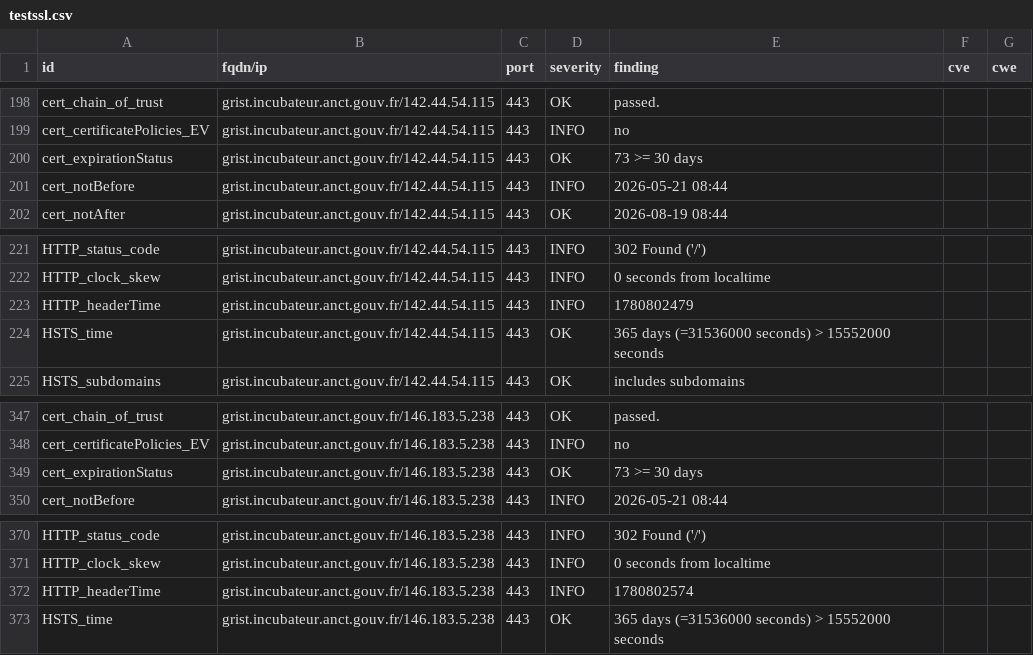
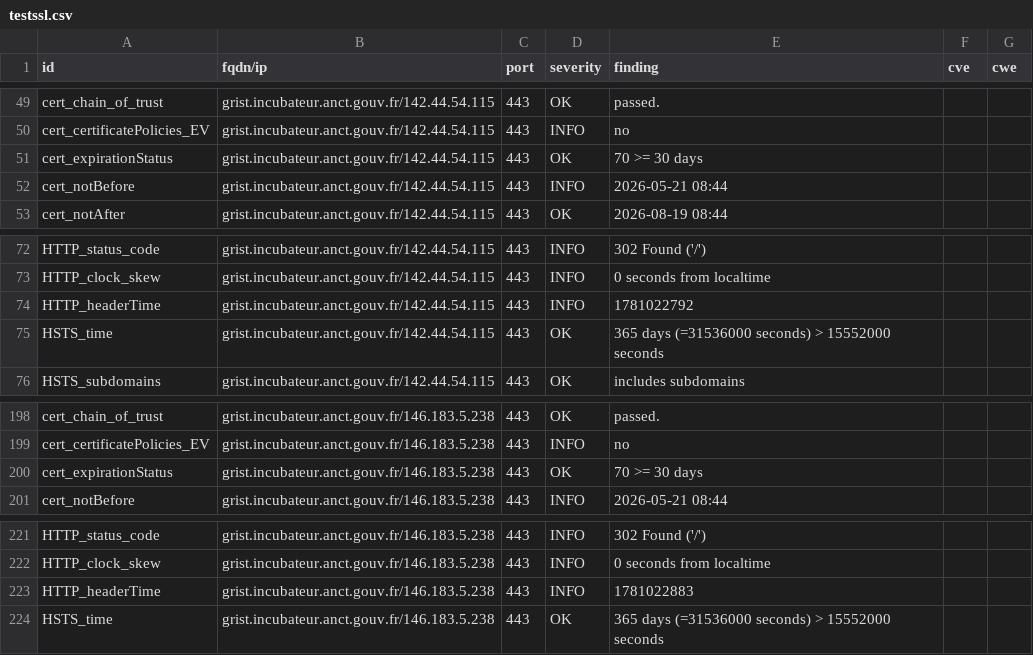
Before and after one commit to incubateur-territoires/dashlord, a CSV file: results/aHR0cHM6Ly9ncmlzdC5pbmN1YmF0ZXVyLmFuY3QuZ291di5mci9vL2RvY3Mv/testssl.csv, drawn as a sheet; only a part is shown, gaps mark what is left out; the diff covers the shown part only.

```diff
--- a/results/aHR0cHM6Ly9ncmlzdC5pbmN1YmF0ZXVyLmFuY3QuZ291di5mci9vL2RvY3Mv/testssl.csv
+++ b/results/aHR0cHM6Ly9ncmlzdC5pbmN1YmF0ZXVyLmFuY3QuZ291di5mci9vL2RvY3Mv/testssl.csv
@@ -199,3 +50,3 @@
 "cert_certificatePolicies_EV","grist.incubateur.anct.gouv.fr/142.44.54.115","443","INFO","no","",""
-"cert_expirationStatus","grist.incubateur.anct.gouv.fr/142.44.54.115","443","OK","73 >= 30 days","",""
+"cert_expirationStatus","grist.incubateur.anct.gouv.fr/142.44.54.115","443","OK","70 >= 30 days","",""
 "cert_notBefore","grist.incubateur.anct.gouv.fr/142.44.54.115","443","INFO","2026-05-21 08:44","",""
@@ -222,3 +73,3 @@
 "HTTP_clock_skew","grist.incubateur.anct.gouv.fr/142.44.54.115","443","INFO","0 seconds from localtime","",""
-"HTTP_headerTime","grist.incubateur.anct.gouv.fr/142.44.54.115","443","INFO","1780802479","",""
+"HTTP_headerTime","grist.incubateur.anct.gouv.fr/142.44.54.115","443","INFO","1781022792","",""
 "HSTS_time","grist.incubateur.anct.gouv.fr/142.44.54.115","443","OK","365 days (=31536000 seconds) > 15552000 seconds","",""
@@ -348,3 +199,3 @@
 "cert_certificatePolicies_EV","grist.incubateur.anct.gouv.fr/146.183.5.238","443","INFO","no","",""
-"cert_expirationStatus","grist.incubateur.anct.gouv.fr/146.183.5.238","443","OK","73 >= 30 days","",""
+"cert_expirationStatus","grist.incubateur.anct.gouv.fr/146.183.5.238","443","OK","70 >= 30 days","",""
 "cert_notBefore","grist.incubateur.anct.gouv.fr/146.183.5.238","443","INFO","2026-05-21 08:44","",""
@@ -371,3 +222,3 @@
 "HTTP_clock_skew","grist.incubateur.anct.gouv.fr/146.183.5.238","443","INFO","0 seconds from localtime","",""
-"HTTP_headerTime","grist.incubateur.anct.gouv.fr/146.183.5.238","443","INFO","1780802574","",""
+"HTTP_headerTime","grist.incubateur.anct.gouv.fr/146.183.5.238","443","INFO","1781022883","",""
 "HSTS_time","grist.incubateur.anct.gouv.fr/146.183.5.238","443","OK","365 days (=31536000 seconds) > 15552000 seconds","",""
```
Also changed, not shown: 2 added rows, 2 removed rows and 147 moved rows elsewhere in this file, 10 other files.
